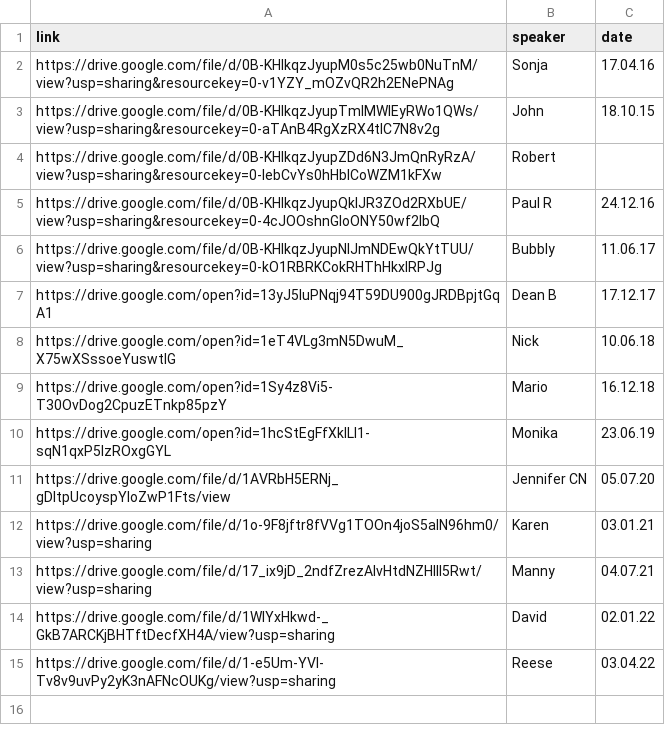
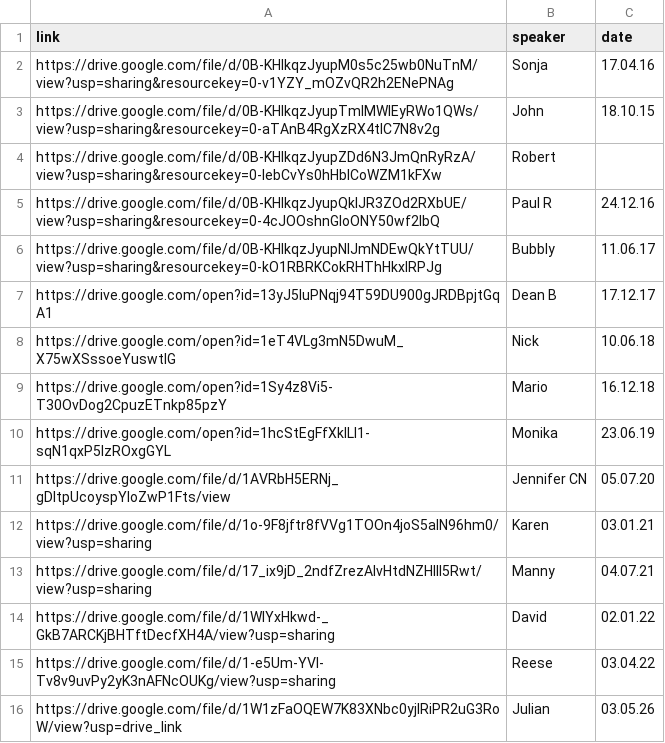
Before and after one commit to naeuston/naeuston.github.io, a CSV file: _data/shares/step4.csv, drawn as a sheet.

Commit message:
Update step4.csv

```diff
--- a/_data/shares/step4.csv
+++ b/_data/shares/step4.csv
@@ -15 +15,2 @@ https://drive.google.com/file/d/1WlYxHkwd-_GkB7ARCKjBHTftDecfXH4A/view?usp=shari
 https://drive.google.com/file/d/1-e5Um-YVI-Tv8v9uvPy2yK3nAFNcOUKg/view?usp=sharing,Reese,03.04.22
+https://drive.google.com/file/d/1W1zFaOQEW7K83XNbc0yjIRiPR2uG3RoW/view?usp=drive_link,Julian,03.05.26
```
